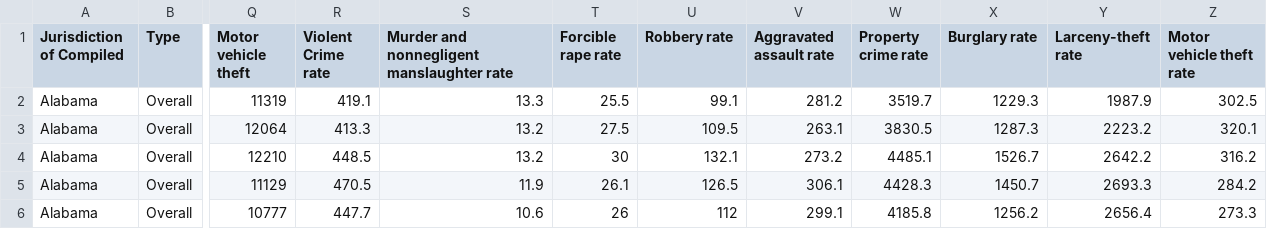
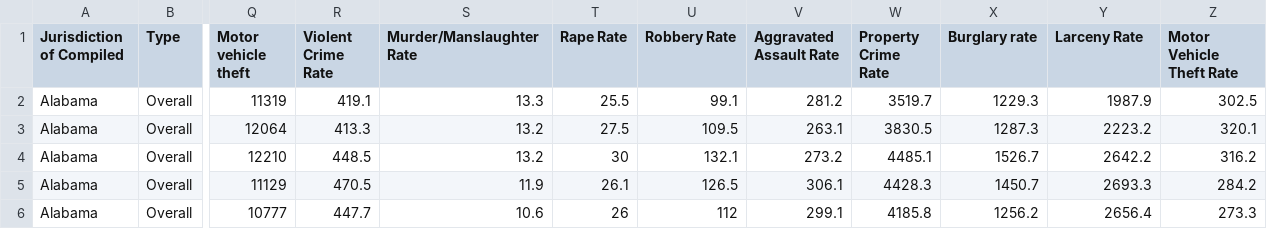
Before and after one commit to awwalker/Vishal_Work, a CSV file: crime/data/crime_data.csv, drawn as a sheet; only a part is shown, gaps mark what is left out; the diff names each change by its address in the sheet, - before the commit and + after, or states it on an @@ line.

```diff
--- a/crime/data/crime_data.csv
+++ b/crime/data/crime_data.csv
-R1: Violent Crime rate
+R1: Violent Crime Rate
-S1: Murder and nonnegligent manslaughter rate
+S1: Murder/Manslaughter Rate
-T1: Forcible rape rate
+T1: Rape Rate
-U1: Robbery rate
+U1: Robbery Rate
-V1: Aggravated assault rate
+V1: Aggravated Assault Rate
-W1: Property crime rate
+W1: Property Crime Rate
-Y1: Larceny-theft rate
+Y1: Larceny Rate
-Z1: Motor vehicle theft rate
+Z1: Motor Vehicle Theft Rate
```
Also changed, not shown: 14 other files.
